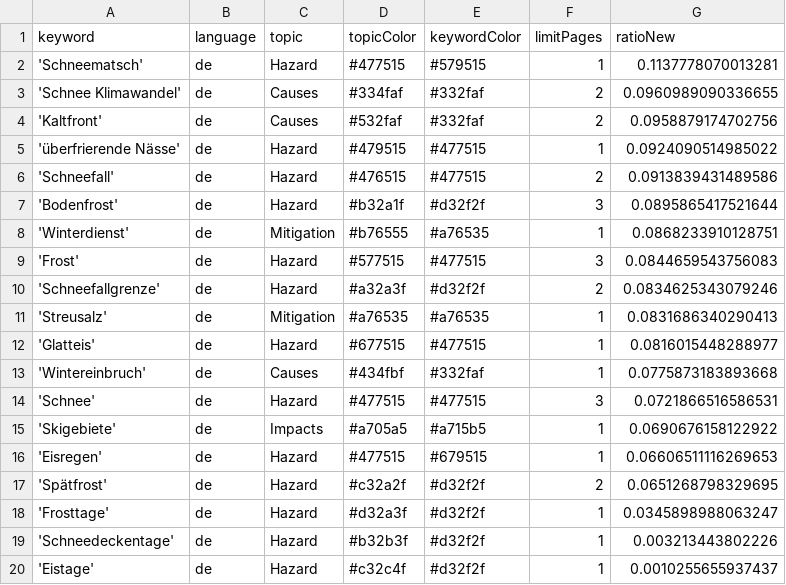
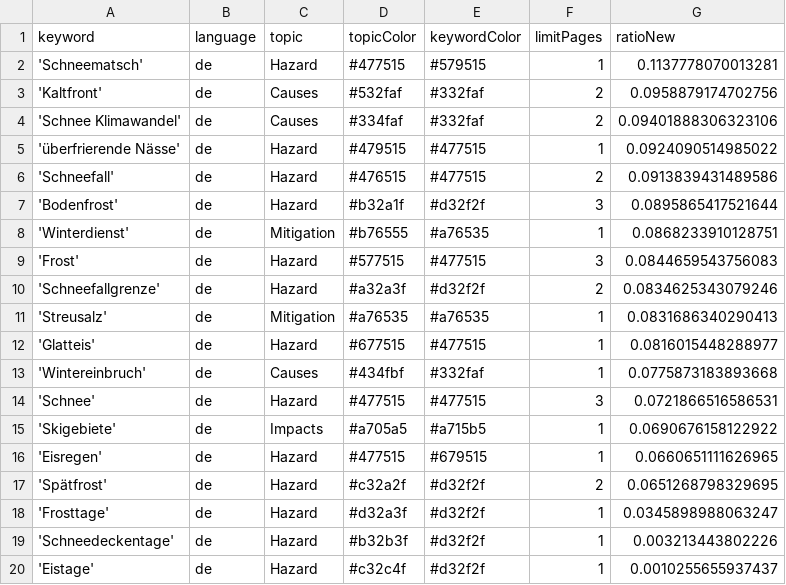
Before and after one commit to tlais147-physgeo01/snowIceIsComing, a CSV file: keywords.csv, drawn as a sheet.

```diff
--- a/keywords.csv
+++ b/keywords.csv
@@ -2,4 +2,4 @@ keyword,language,topic,topicColor,keywordColor,limitPages,ratioNew
 'Schneematsch',de,Hazard,#477515,#579515,1,0.1137778070013281
-'Schnee Klimawandel',de,Causes,#334faf,#332faf,2,0.0960989090336655
 'Kaltfront',de,Causes,#532faf,#332faf,2,0.0958879174702756
+'Schnee Klimawandel',de,Causes,#334faf,#332faf,2,0.09401888306323106
 'überfrierende Nässe',de,Hazard,#479515,#477515,1,0.0924090514985022
@@ -15,3 +15,3 @@ keyword,language,topic,topicColor,keywordColor,limitPages,ratioNew
 'Skigebiete',de,Impacts,#a705a5,#a715b5,1,0.0690676158122922
-'Eisregen',de,Hazard,#477515,#679515,1,0.06606511116269653
+'Eisregen',de,Hazard,#477515,#679515,1,0.0660651111626965
 'Spätfrost',de,Hazard,#c32a2f,#d32f2f,2,0.0651268798329695
```
Also changed, not shown: csv/news_2026_05.csv.
